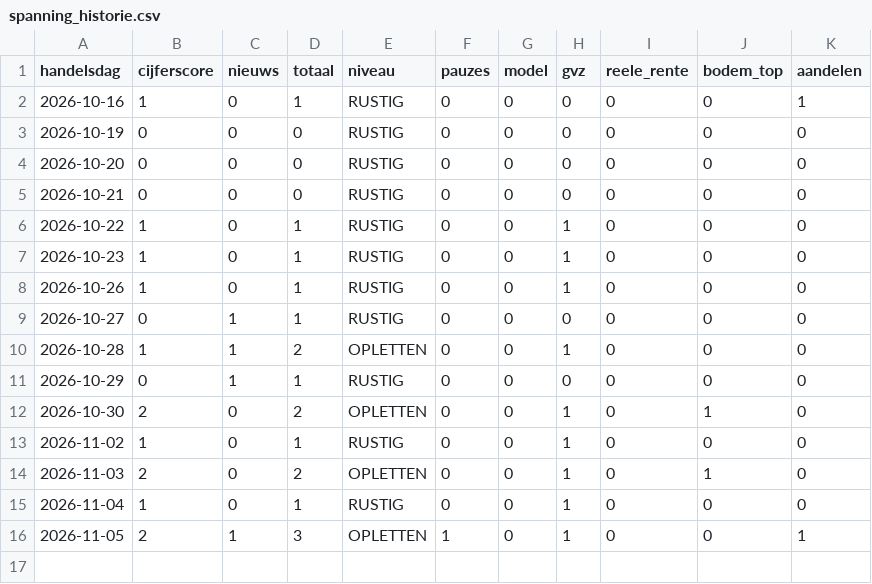
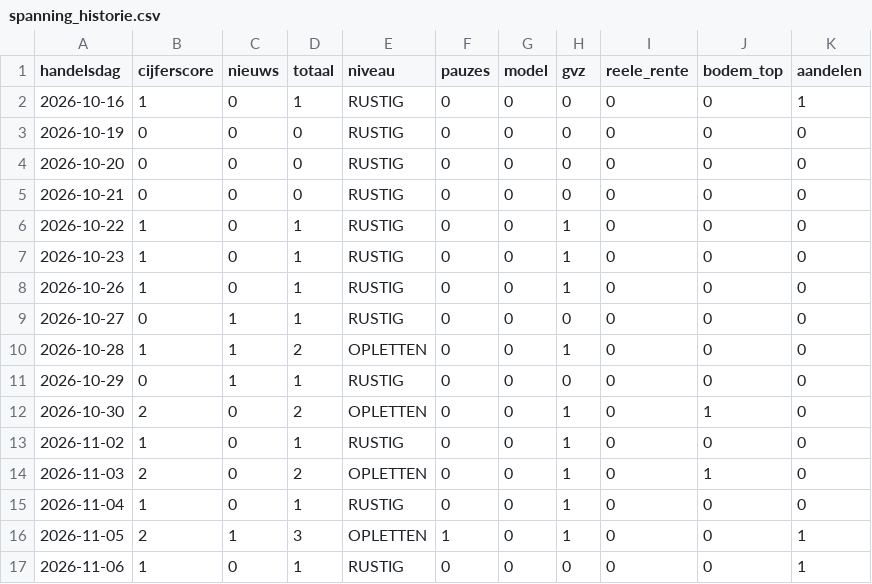
Before and after one commit to vincentwolf89/goudspanning, a CSV file: spanning_historie.csv, drawn as a sheet; the diff names each change by its address in the sheet, - before the commit and + after, or states it on an @@ line.

```diff
--- a/spanning_historie.csv
+++ b/spanning_historie.csv
+row 17: 2026-11-06 | 1 | 0 | 1 | RUSTIG | 0 | 0 | 0 | 0 | 0 | 1
```
Also changed, not shown: 2 other files.
